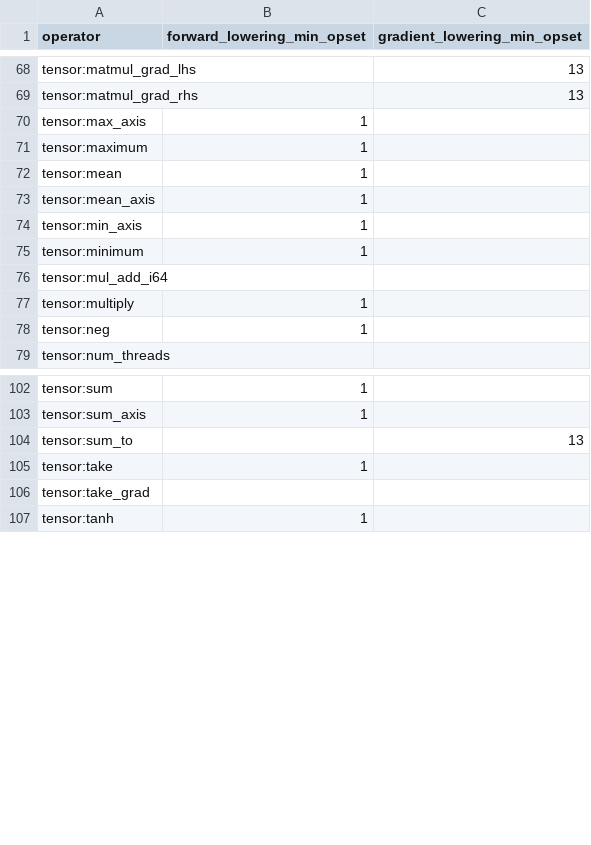
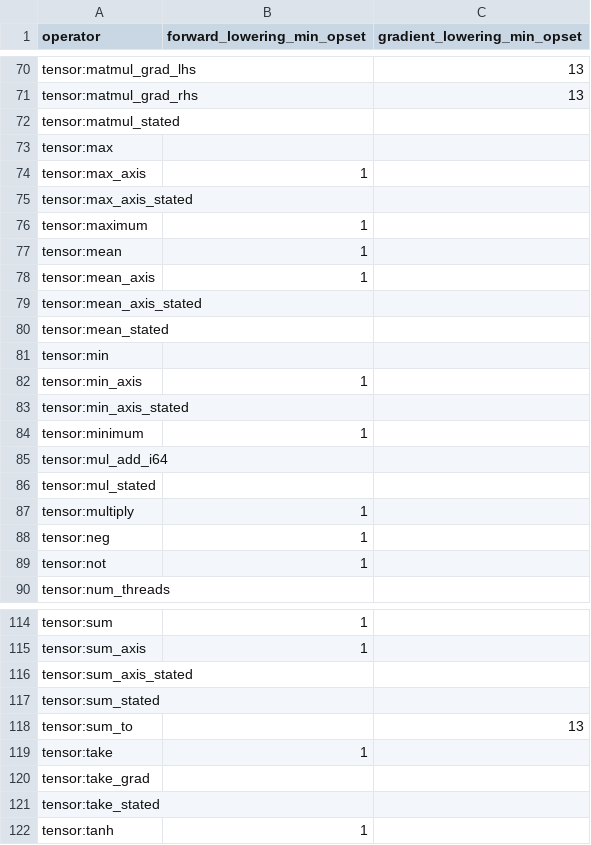
Before and after one commit to OpenCML/Camel, a CSV file: export_matrix.csv, drawn as a sheet; only a part is shown, gaps mark what is left out; the diff covers the shown part only; the diff names each change by its address in the sheet, - before the commit and + after, or states it on an @@ line.

Commit message:
The export matrix is regenerated from the merged tree, and the twins' page names its default in a heading
Two things the merged tree needed, both raised by the whole-layer gate on `f80dc6f4c`:

* `export-matrix` was red, and it has been red since `688a07164`: the committed `export_matrix.csv`
  and `export_matrix.md` said 114 operator URIs while the tree's `modules/**/*.cpp` declare 132
  (`argmax`, `argmin`, `max`, `mean_axis_stated` and others had never been recorded). `python3
  scripts/gen_export_matrix.py` regenerates both -- 132 rows, 66 forward, 22 gradient, 44 none --
  and the check is green on the host, which is where it is run.
* `docs/handover/questions/2026-11-04-which-half-of-a-page-decides-whether-the-twins-exist.cn.md`
  states its default (丙) in the prose of section 3 but not in a heading, and `--questions-defaults`
  requires a heading that names it: "a page without one is a question nobody can start on". The
  heading now says so; nothing under it changed, and the answer the page starts on is the one it
  already wrote.

No prose is authored here: the matrix is its generator's output, and the heading is the form the
author's rule of 2026-11-03 asks every pending page to take.

```diff
--- a/export_matrix.csv
+++ b/export_matrix.csv
+row 72: tensor:matmul_stated
+row 73: tensor:max
+row 75: tensor:max_axis_stated
+row 79: tensor:mean_axis_stated
+row 80: tensor:mean_stated
+row 81: tensor:min
+row 83: tensor:min_axis_stated
+row 86: tensor:mul_stated
+row 89: tensor:not | 1
+row 116: tensor:sum_axis_stated
+row 117: tensor:sum_stated
+row 121: tensor:take_stated
```
Also changed, not shown: 6 added rows elsewhere in this file, 2 other files.
